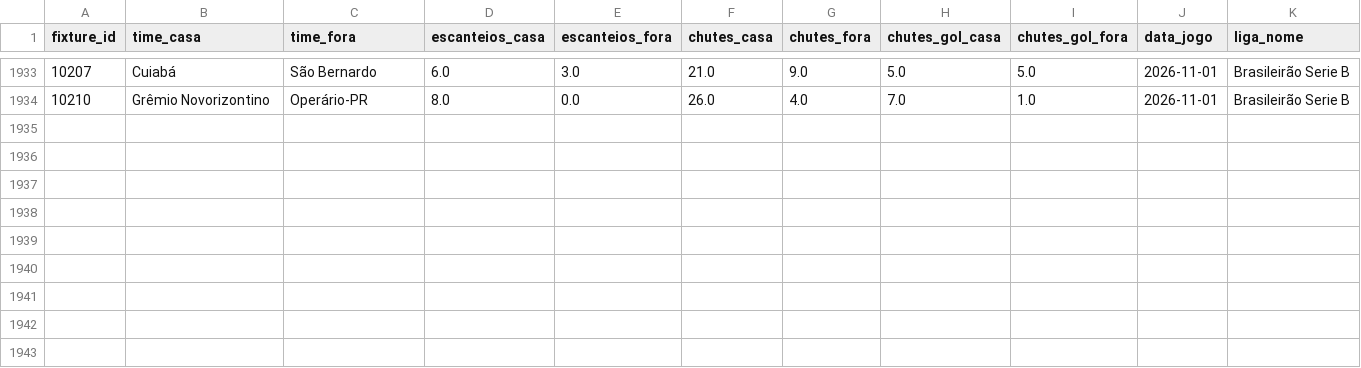
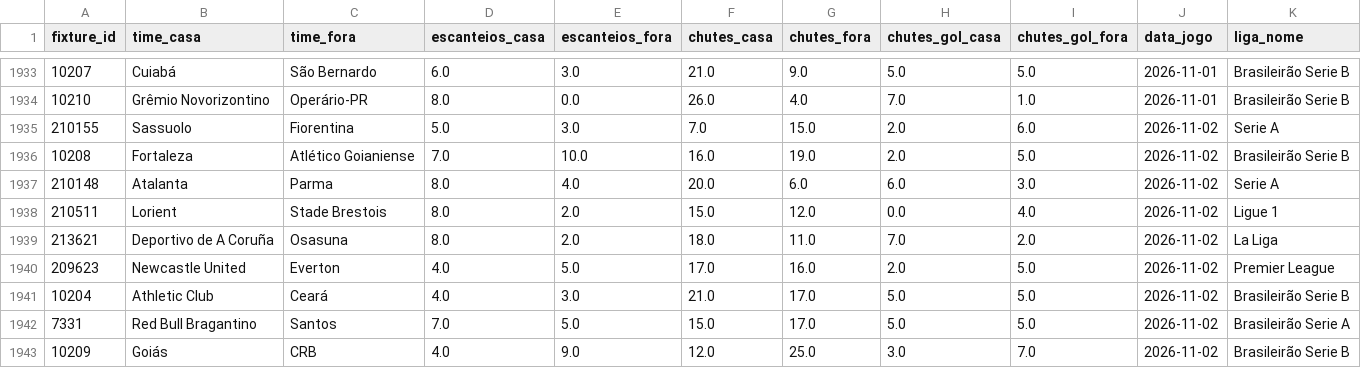
Before and after one commit to fpssmercado2025-dev/robo-analise-futebol, a CSV file: data/historico_stats.csv, drawn as a sheet; only a part is shown, gaps mark what is left out; the diff names each change by its address in the sheet, - before the commit and + after, or states it on an @@ line.

```diff
--- a/data/historico_stats.csv
+++ b/data/historico_stats.csv
+row 1935: 210155 | Sassuolo | Fiorentina | 5.0 | 3.0 | 7.0 | 15.0 | 2.0 | 6.0 | 2026-11-02 | Serie A
+row 1936: 10208 | Fortaleza | Atlético Goianiense | 7.0 | 10.0 | 16.0 | 19.0 | 2.0 | 5.0 | 2026-11-02 | Brasileirão Serie B
+row 1937: 210148 | Atalanta | Parma | 8.0 | 4.0 | 20.0 | 6.0 | 6.0 | 3.0 | 2026-11-02 | Serie A
+row 1938: 210511 | Lorient | Stade Brestois | 8.0 | 2.0 | 15.0 | 12.0 | 0.0 | 4.0 | 2026-11-02 | Ligue 1
+row 1939: 213621 | Deportivo de A Coruña | Osasuna | 8.0 | 2.0 | 18.0 | 11.0 | 7.0 | 2.0 | 2026-11-02 | La Liga
+row 1940: 209623 | Newcastle United | Everton | 4.0 | 5.0 | 17.0 | 16.0 | 2.0 | 5.0 | 2026-11-02 | Premier League
+row 1941: 10204 | Athletic Club | Ceará | 4.0 | 3.0 | 21.0 | 17.0 | 5.0 | 5.0 | 2026-11-02 | Brasileirão Serie B
+row 1942: 7331 | Red Bull Bragantino | Santos | 7.0 | 5.0 | 15.0 | 17.0 | 5.0 | 5.0 | 2026-11-02 | Brasileirão Serie A
+row 1943: 10209 | Goiás | CRB | 4.0 | 9.0 | 12.0 | 25.0 | 3.0 | 7.0 | 2026-11-02 | Brasileirão Serie B
```
Also changed, not shown: 1 other file.
